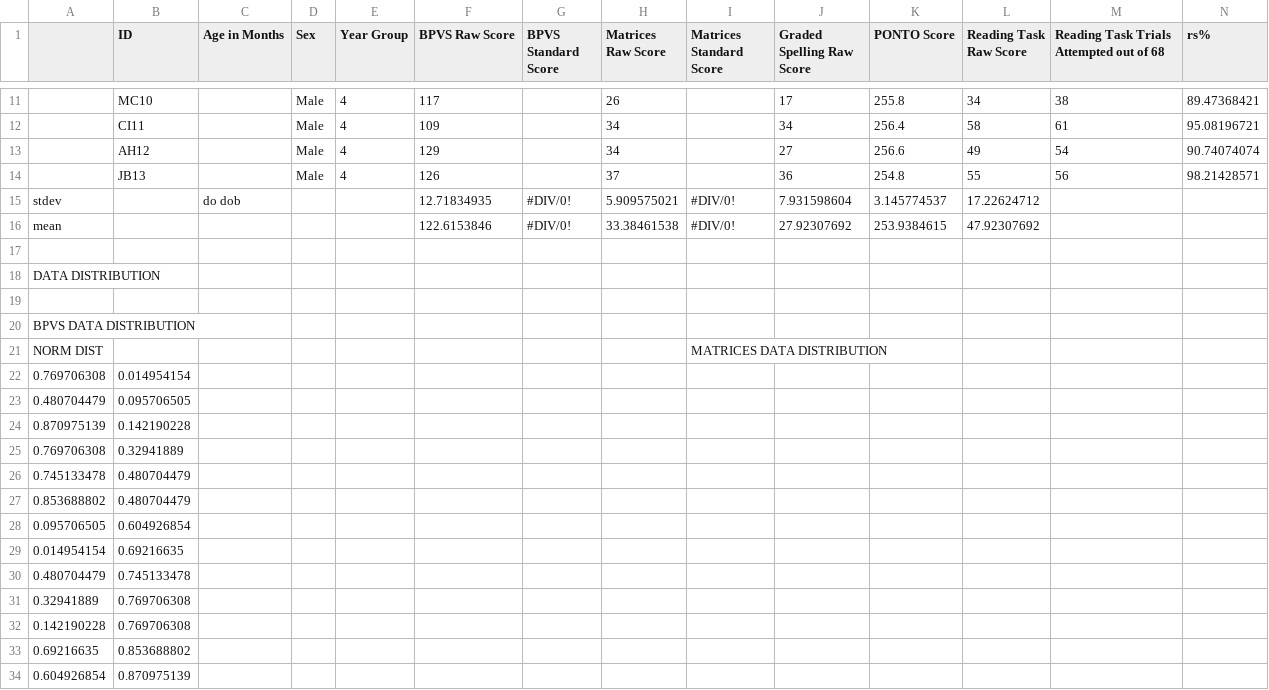
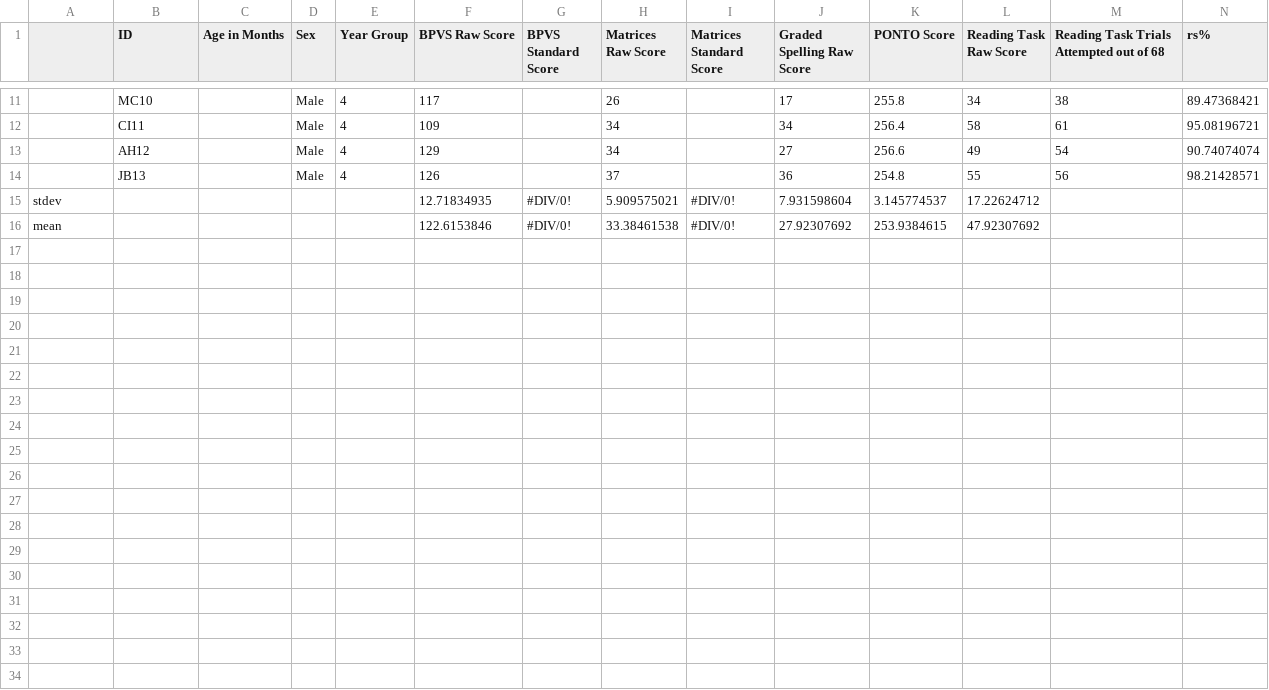
Before and after one commit to popamolly247/bbs-work, a CSV file: bbs_results.csv, drawn as a sheet; only a part is shown, gaps mark what is left out.

Commit message:
Update bbs_results.csv

```diff
--- a/bbs_results.csv
+++ b/bbs_results.csv
@@ -14,21 +14,3 @@
 ,JB13,,Male,4,126,,37,,36,254.8,55,56,98.21428571
-stdev,,do dob,,,12.71834935,#DIV/0!,5.909575021,#DIV/0!,7.931598604,3.145774537,17.22624712,,
+stdev,,,,,12.71834935,#DIV/0!,5.909575021,#DIV/0!,7.931598604,3.145774537,17.22624712,,
 mean,,,,,122.6153846,#DIV/0!,33.38461538,#DIV/0!,27.92307692,253.9384615,47.92307692,,
-,,,,,,,,,,,,,
-DATA DISTRIBUTION,,,,,,,,,,,,,
-,,,,,,,,,,,,,
-BPVS DATA DISTRIBUTION,,,,,,,,,,,,,
-NORM DIST,,,,,,,,MATRICES DATA DISTRIBUTION,,,,,
-0.769706308,0.014954154,,,,,,,,,,,,
-0.480704479,0.095706505,,,,,,,,,,,,
-0.870975139,0.142190228,,,,,,,,,,,,
-0.769706308,0.32941889,,,,,,,,,,,,
-0.745133478,0.480704479,,,,,,,,,,,,
-0.853688802,0.480704479,,,,,,,,,,,,
-0.095706505,0.604926854,,,,,,,,,,,,
-0.014954154,0.69216635,,,,,,,,,,,,
-0.480704479,0.745133478,,,,,,,,,,,,
-0.32941889,0.769706308,,,,,,,,,,,,
-0.142190228,0.769706308,,,,,,,,,,,,
-0.69216635,0.853688802,,,,,,,,,,,,
-0.604926854,0.870975139,,,,,,,,,,,,
```
